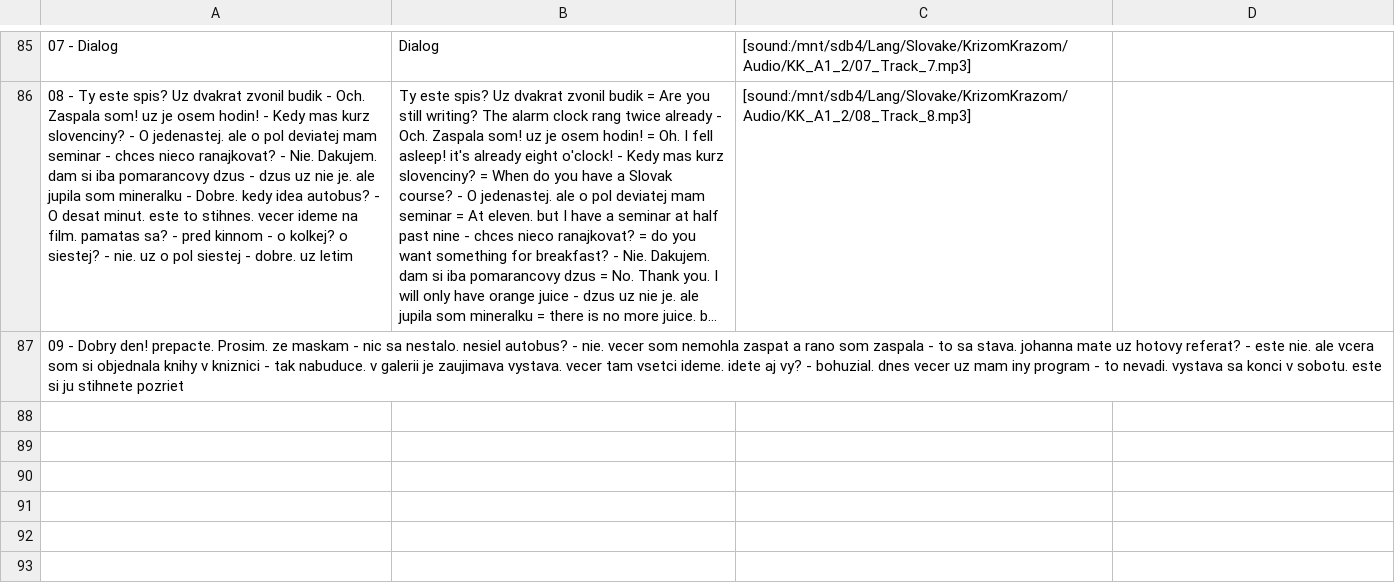
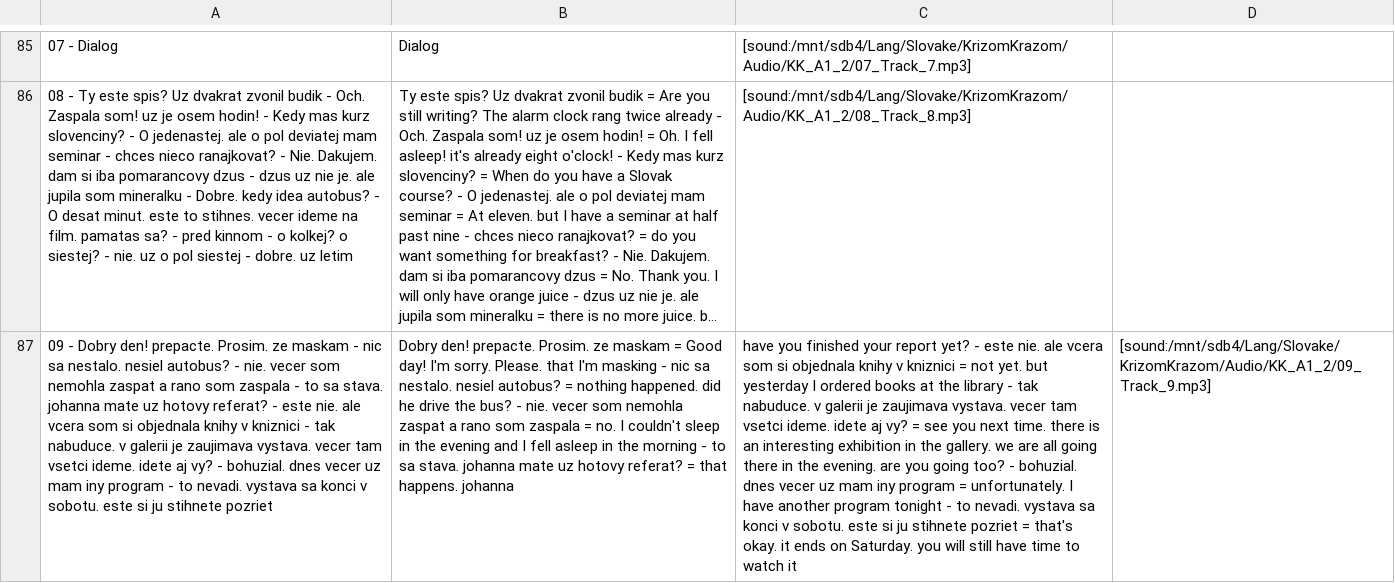
Before and after one commit to evilusean/Pysean, a CSV file: Sean/Slovak/KrizomKrazom/A1/KK_A1_1_Anki.csv, drawn as a sheet; only a part is shown, gaps mark what is left out; long unchanged cells end in …; the diff names each change by its address in the sheet, - before the commit and + after, or states it on an @@ line.

Commit message:
Update KK_A1_1_Anki.csv

```diff
--- a/Sean/Slovak/KrizomKrazom/A1/KK_A1_1_Anki.csv
+++ b/Sean/Slovak/KrizomKrazom/A1/KK_A1_1_Anki.csv
-B87: (empty)
+B87: Dobry den! prepacte. Prosim. ze maskam = Good day! I'm sorry. Please. that I'm masking - nic sa nestalo. nesiel autobus? = nothing happened. did he drive the bus? - nie. vecer som nemohla zaspat a rano som zaspala = no. I couldn't sleep in the evening and I fell asleep in the morning - to sa stava. johanna mate uz hotovy referat? = that happens. johanna
-C87: (empty)
+C87: have you finished your report yet? - este nie. ale vcera som si objednala knihy v kniznici = not yet. but yesterday I ordered books at the library - tak nabuduce. v galerii je zaujimava vystava. vecer tam vsetci ideme. idete aj vy? = see you next time. there is an interesting exhibition in the gallery. we are all going there in the evening. are you going too? - bohuzial. dnes vecer uz mam iny program = unfortunately. I have another program tonight - to nevadi. vystava sa konci v sobotu. este si ju stihnete pozriet = that's okay. it ends on Saturday. you will still have time to watch it
-D87: (empty)
+D87: [sound:/mnt/sdb4/Lang/Slovake/KrizomKrazom/Audio/KK_A1_2/09_Track_9.mp3]
```
